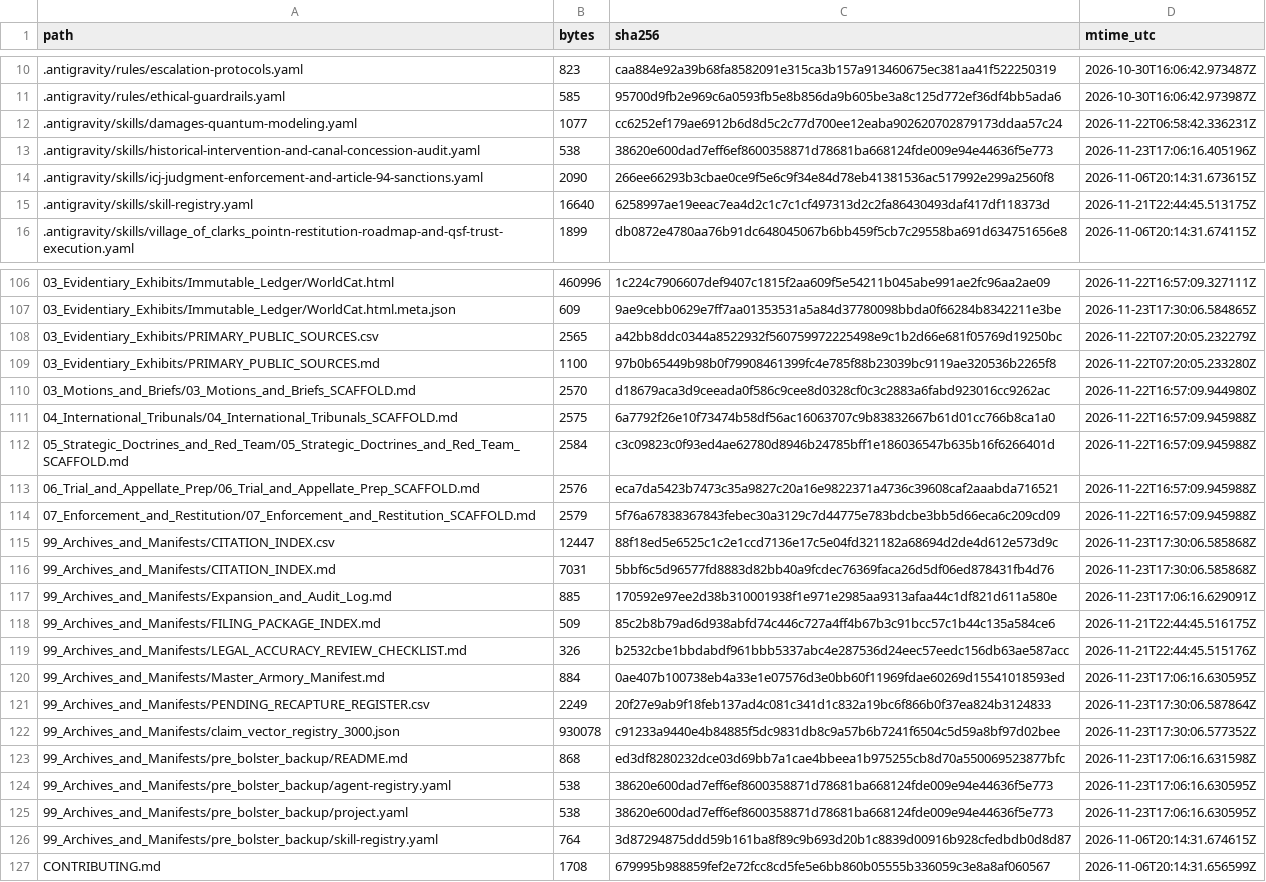
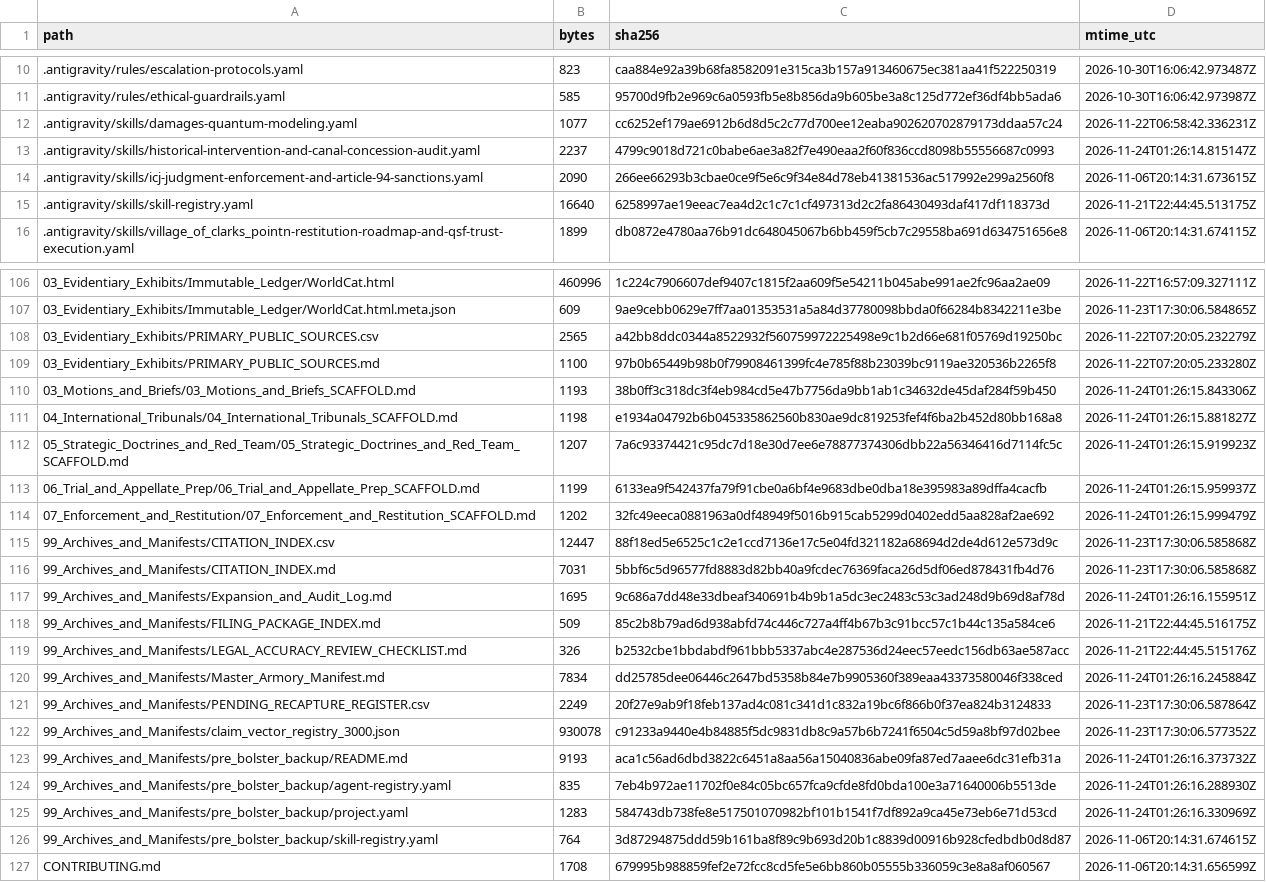
Before and after one commit to GlobalRestitutionAlliance/turtle-island-us-ak-village-of-clarks-point-master-litigation, a CSV file: 99_Archives_and_Manifests/MANIFEST_SHA256.csv, drawn as a sheet; only a part is shown, gaps mark what is left out; the diff covers the shown part only.

```diff
--- a/99_Archives_and_Manifests/MANIFEST_SHA256.csv
+++ b/99_Archives_and_Manifests/MANIFEST_SHA256.csv
@@ -12,3 +12,3 @@ path,bytes,sha256,mtime_utc
 .antigravity/skills/damages-quantum-modeling.yaml,1077,cc6252ef179ae6912b6d8d5c2c77d700ee12eaba902620702879173ddaa57c24,2026-11-22T06:58:42.336231Z
-.antigravity/skills/historical-intervention-and-canal-concession-audit.yaml,538,38620e600dad7eff6ef8600358871d78681ba668124fde009e94e44636f5e773,2026-11-23T17:06:16.405196Z
+.antigravity/skills/historical-intervention-and-canal-concession-audit.yaml,2237,4799c9018d721c0babe6ae3a82f7e490eaa2f60f836ccd8098b55556687c0993,2026-11-24T01:26:14.815147Z
 .antigravity/skills/icj-judgment-enforcement-and-article-94-sanctions.yaml,2090,266ee66293b3cbae0ce9f5e6c9f34e84d78eb41381536ac517992e299a2560f8,2026-11-06T20:14:31.673615Z
@@ -109,18 +109,18 @@ path,bytes,sha256,mtime_utc
 03_Evidentiary_Exhibits/PRIMARY_PUBLIC_SOURCES.md,1100,97b0b65449b98b0f79908461399fc4e785f88b23039bc9119ae320536b2265f8,2026-11-22T07:20:05.233280Z
-03_Motions_and_Briefs/03_Motions_and_Briefs_SCAFFOLD.md,2570,d18679aca3d9ceeada0f586c9cee8d0328cf0c3c2883a6fabd923016cc9262ac,2026-11-22T16:57:09.944980Z
-04_International_Tribunals/04_International_Tribunals_SCAFFOLD.md,2575,6a7792f26e10f73474b58df56ac16063707c9b83832667b61d01cc766b8ca1a0,2026-11-22T16:57:09.945988Z
-05_Strategic_Doctrines_and_Red_Team/05_Strategic_Doctrines_and_Red_Team_SCAFFOLD.md,2584,c3c09823c0f93ed4ae62780d8946b24785bff1e186036547b635b16f6266401d,2026-11-22T16:57:09.945988Z
-06_Trial_and_Appellate_Prep/06_Trial_and_Appellate_Prep_SCAFFOLD.md,2576,eca7da5423b7473c35a9827c20a16e9822371a4736c39608caf2aaabda716521,2026-11-22T16:57:09.945988Z
-07_Enforcement_and_Restitution/07_Enforcement_and_Restitution_SCAFFOLD.md,2579,5f76a67838367843febec30a3129c7d44775e783bdcbe3bb5d66eca6c209cd09,2026-11-22T16:57:09.945988Z
+03_Motions_and_Briefs/03_Motions_and_Briefs_SCAFFOLD.md,1193,38b0ff3c318dc3f4eb984cd5e47b7756da9bb1ab1c34632de45daf284f59b450,2026-11-24T01:26:15.843306Z
+04_International_Tribunals/04_International_Tribunals_SCAFFOLD.md,1198,e1934a04792b6b045335862560b830ae9dc819253fef4f6ba2b452d80bb168a8,2026-11-24T01:26:15.881827Z
+05_Strategic_Doctrines_and_Red_Team/05_Strategic_Doctrines_and_Red_Team_SCAFFOLD.md,1207,7a6c93374421c95dc7d18e30d7ee6e78877374306dbb22a56346416d7114fc5c,2026-11-24T01:26:15.919923Z
+06_Trial_and_Appellate_Prep/06_Trial_and_Appellate_Prep_SCAFFOLD.md,1199,6133ea9f542437fa79f91cbe0a6bf4e9683dbe0dba18e395983a89dffa4cacfb,2026-11-24T01:26:15.959937Z
+07_Enforcement_and_Restitution/07_Enforcement_and_Restitution_SCAFFOLD.md,1202,32fc49eeca0881963a0df48949f5016b915cab5299d0402edd5aa828af2ae692,2026-11-24T01:26:15.999479Z
 99_Archives_and_Manifests/CITATION_INDEX.csv,12447,88f18ed5e6525c1c2e1ccd7136e17c5e04fd321182a68694d2de4d612e573d9c,2026-11-23T17:30:06.585868Z
 99_Archives_and_Manifests/CITATION_INDEX.md,7031,5bbf6c5d96577fd8883d82bb40a9fcdec76369faca26d5df06ed878431fb4d76,2026-11-23T17:30:06.585868Z
-99_Archives_and_Manifests/Expansion_and_Audit_Log.md,885,170592e97ee2d38b310001938f1e971e2985aa9313afaa44c1df821d611a580e,2026-11-23T17:06:16.629091Z
+99_Archives_and_Manifests/Expansion_and_Audit_Log.md,1695,9c686a7dd48e33dbeaf340691b4b9b1a5dc3ec2483c53c3ad248d9b69d8af78d,2026-11-24T01:26:16.155951Z
 99_Archives_and_Manifests/FILING_PACKAGE_INDEX.md,509,85c2b8b79ad6d938abfd74c446c727a4ff4b67b3c91bcc57c1b44c135a584ce6,2026-11-21T22:44:45.516175Z
 99_Archives_and_Manifests/LEGAL_ACCURACY_REVIEW_CHECKLIST.md,326,b2532cbe1bbdabdf961bbb5337abc4e287536d24eec57eedc156db63ae587acc,2026-11-21T22:44:45.515176Z
-99_Archives_and_Manifests/Master_Armory_Manifest.md,884,0ae407b100738eb4a33e1e07576d3e0bb60f11969fdae60269d15541018593ed,2026-11-23T17:06:16.630595Z
+99_Archives_and_Manifests/Master_Armory_Manifest.md,7834,dd25785dee06446c2647bd5358b84e7b9905360f389eaa43373580046f338ced,2026-11-24T01:26:16.245884Z
 99_Archives_and_Manifests/PENDING_RECAPTURE_REGISTER.csv,2249,20f27e9ab9f18feb137ad4c081c341d1c832a19bc6f866b0f37ea824b3124833,2026-11-23T17:30:06.587864Z
 99_Archives_and_Manifests/claim_vector_registry_3000.json,930078,c91233a9440e4b84885f5dc9831db8c9a57b6b7241f6504c5d59a8bf97d02bee,2026-11-23T17:30:06.577352Z
-99_Archives_and_Manifests/pre_bolster_backup/README.md,868,ed3df8280232dce03d69bb7a1cae4bbeea1b975255cb8d70a550069523877bfc,2026-11-23T17:06:16.631598Z
-99_Archives_and_Manifests/pre_bolster_backup/agent-registry.yaml,538,38620e600dad7eff6ef8600358871d78681ba668124fde009e94e44636f5e773,2026-11-23T17:06:16.630595Z
-99_Archives_and_Manifests/pre_bolster_backup/project.yaml,538,38620e600dad7eff6ef8600358871d78681ba668124fde009e94e44636f5e773,2026-11-23T17:06:16.630595Z
+99_Archives_and_Manifests/pre_bolster_backup/README.md,9193,aca1c56ad6dbd3822c6451a8aa56a15040836abe09fa87ed7aaee6dc31efb31a,2026-11-24T01:26:16.373732Z
+99_Archives_and_Manifests/pre_bolster_backup/agent-registry.yaml,835,7eb4b972ae11702f0e84c05bc657fca9cfde8fd0bda100e3a71640006b5513de,2026-11-24T01:26:16.288930Z
+99_Archives_and_Manifests/pre_bolster_backup/project.yaml,1283,584743db738fe8e517501070982bf101b1541f7df892a9ca45e73eb6e71d53cd,2026-11-24T01:26:16.330969Z
 99_Archives_and_Manifests/pre_bolster_backup/skill-registry.yaml,764,3d87294875ddd59b161ba8f89c9b693d20b1c8839d00916b928cfedbdb0d8d87,2026-11-06T20:14:31.674615Z
```
Also changed, not shown: 77 edited cells elsewhere in this file, 37 other files.
